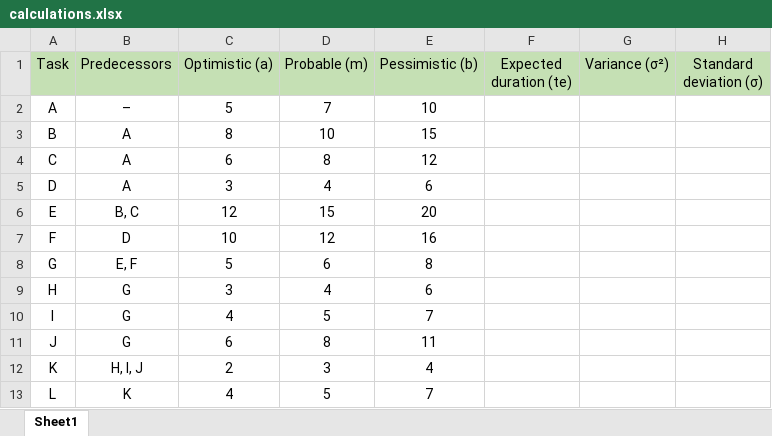
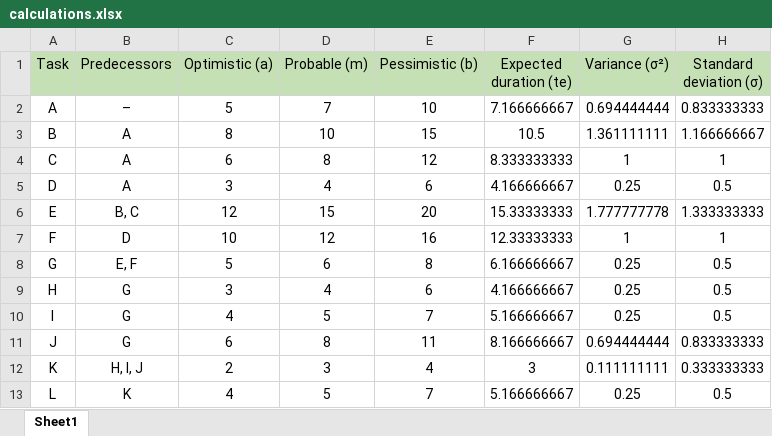
Before and after one commit to FairouzCHB/TP_PERT-probabiliste, an Excel workbook: calculations.xlsx, sheet Sheet1, drawn as a sheet; only a part is shown; values as stored, in another font and other column widths than the file's, no borders; table styles not drawn; the diff covers the shown part only; the diff names each change by its address in the sheet, - before the commit and + after, or states it on an @@ line.

Commit message:
calculations

```diff
--- a/calculations.xlsx (sheet Sheet1)
+++ b/calculations.xlsx (sheet Sheet1)
-F2 (Expected duration (te)): (empty)
+F2 (Expected duration (te)): 7.166666667
-G2 (Variance (σ²)): (empty)
+G2 (Variance (σ²)): 0.694444444
-H2 (Standard deviation (σ)): (empty)
+H2 (Standard deviation (σ)): 0.833333333
-F3 (Expected duration (te)): (empty)
+F3 (Expected duration (te)): 10.5
-G3 (Variance (σ²)): (empty)
+G3 (Variance (σ²)): 1.361111111
-H3 (Standard deviation (σ)): (empty)
+H3 (Standard deviation (σ)): 1.166666667
-F4 (Expected duration (te)): (empty)
+F4 (Expected duration (te)): 8.333333333
-G4 (Variance (σ²)): (empty)
+G4 (Variance (σ²)): 1
-H4 (Standard deviation (σ)): (empty)
+H4 (Standard deviation (σ)): 1
-F5 (Expected duration (te)): (empty)
+F5 (Expected duration (te)): 4.166666667
-G5 (Variance (σ²)): (empty)
+G5 (Variance (σ²)): 0.25
-H5 (Standard deviation (σ)): (empty)
+H5 (Standard deviation (σ)): 0.5
-F6 (Expected duration (te)): (empty)
+F6 (Expected duration (te)): 15.33333333
-G6 (Variance (σ²)): (empty)
+G6 (Variance (σ²)): 1.777777778
-H6 (Standard deviation (σ)): (empty)
+H6 (Standard deviation (σ)): 1.333333333
-F7 (Expected duration (te)): (empty)
+F7 (Expected duration (te)): 12.33333333
-G7 (Variance (σ²)): (empty)
+G7 (Variance (σ²)): 1
-H7 (Standard deviation (σ)): (empty)
+H7 (Standard deviation (σ)): 1
-F8 (Expected duration (te)): (empty)
+F8 (Expected duration (te)): 6.166666667
-G8:G10 (Variance (σ²)): (empty)
+G8:G10 (Variance (σ²)): 0.25
-H8:H10 (Standard deviation (σ)): (empty)
+H8:H10 (Standard deviation (σ)): 0.5
-F9 (Expected duration (te)): (empty)
+F9 (Expected duration (te)): 4.166666667
-F10 (Expected duration (te)): (empty)
+F10 (Expected duration (te)): 5.166666667
-F11 (Expected duration (te)): (empty)
+F11 (Expected duration (te)): 8.166666667
-G11 (Variance (σ²)): (empty)
+G11 (Variance (σ²)): 0.694444444
-H11 (Standard deviation (σ)): (empty)
+H11 (Standard deviation (σ)): 0.833333333
-F12 (Expected duration (te)): (empty)
+F12 (Expected duration (te)): 3
-G12 (Variance (σ²)): (empty)
+G12 (Variance (σ²)): 0.111111111
-H12 (Standard deviation (σ)): (empty)
+H12 (Standard deviation (σ)): 0.333333333
-F13 (Expected duration (te)): (empty)
+F13 (Expected duration (te)): 5.166666667
-G13 (Variance (σ²)): (empty)
+G13 (Variance (σ²)): 0.25
-H13 (Standard deviation (σ)): (empty)
+H13 (Standard deviation (σ)): 0.5
```
Also changed, not shown: 18 edited cells elsewhere in this sheet.
